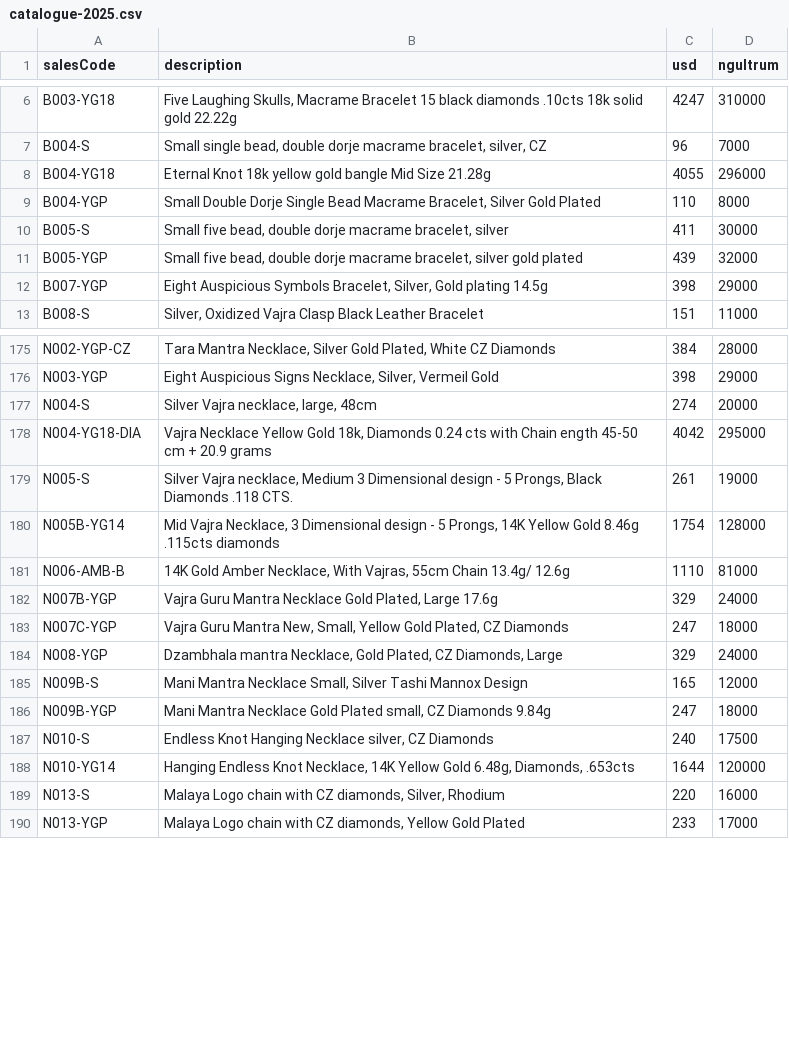
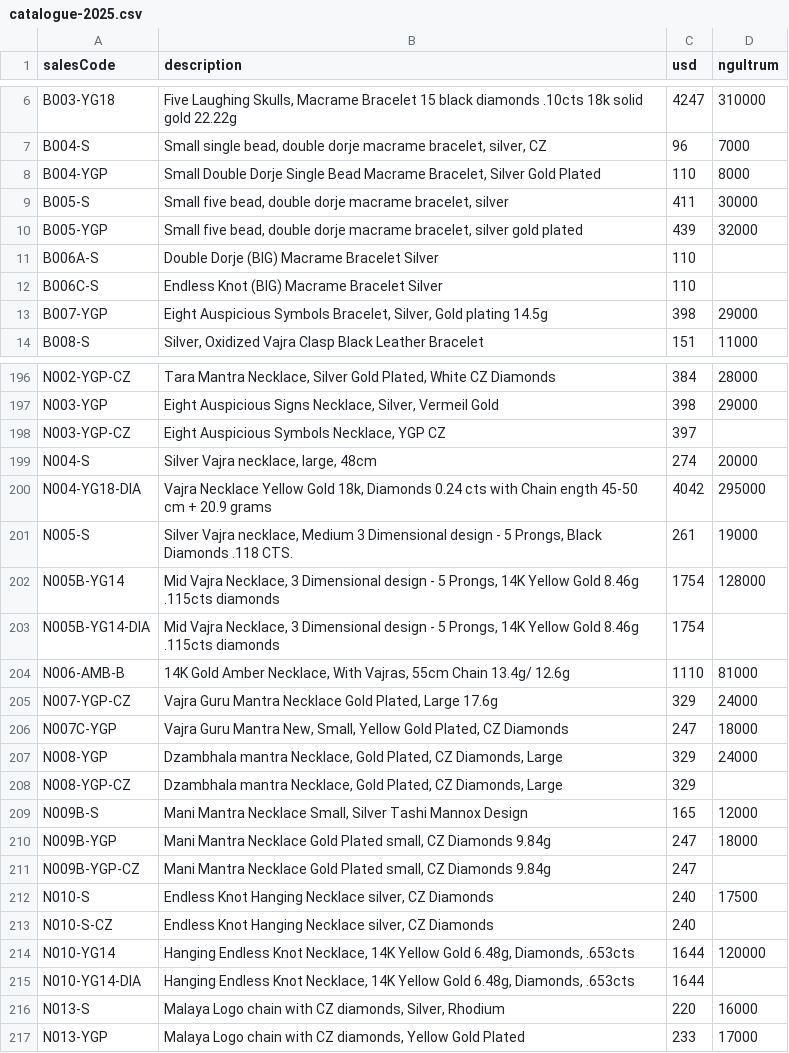
Before and after one commit to DonAndrutto/Malaya, a CSV file: lib/data/catalogue-2025.csv, drawn as a sheet; only a part is shown, gaps mark what is left out; the diff covers the shown part only.

```diff
--- a/lib/data/catalogue-2025.csv
+++ b/lib/data/catalogue-2025.csv
@@ -7,3 +7,2 @@ B003-YG18,"Five Laughing Skulls, Macrame Bracelet 15 black diamonds .10cts 18k s
 B004-S,"Small single bead, double dorje macrame bracelet, silver, CZ",96,7000
-B004-YG18,Eternal Knot 18k yellow gold bangle Mid Size 21.28g,4055,296000
 B004-YGP,"Small Double Dorje Single Bead Macrame Bracelet, Silver Gold Plated",110,8000
@@ -11,2 +10,4 @@ B005-S,"Small five bead, double dorje macrame bracelet, silver",411,30000
 B005-YGP,"Small five bead, double dorje macrame bracelet, silver gold plated",439,32000
+B006A-S,Double Dorje (BIG) Macrame Bracelet Silver,110,
+B006C-S,Endless Knot (BIG) Macrame Bracelet Silver,110,
 B007-YGP,"Eight Auspicious Symbols Bracelet, Silver, Gold plating 14.5g",398,29000
@@ -176,2 +197,3 @@ N002-YGP-CZ,"Tara Mantra Necklace, Silver Gold Plated, White CZ Diamonds",384,28
 N003-YGP,"Eight Auspicious Signs Necklace, Silver, Vermeil Gold",398,29000
+N003-YGP-CZ,"Eight Auspicious Symbols Necklace, YGP CZ",397,
 N004-S,"Silver Vajra necklace, large, 48cm",274,20000
@@ -180,10 +202,15 @@ N005-S,"Silver Vajra necklace, Medium 3 Dimensional design - 5 Prongs, Black Dia
 N005B-YG14,"Mid Vajra Necklace, 3 Dimensional design - 5 Prongs, 14K Yellow Gold 8.46g .115cts diamonds",1754,128000
+N005B-YG14-DIA,"Mid Vajra Necklace, 3 Dimensional design - 5 Prongs, 14K Yellow Gold 8.46g .115cts diamonds",1754,
 N006-AMB-B,"14K Gold Amber Necklace, With Vajras, 55cm Chain 13.4g/ 12.6g",1110,81000
-N007B-YGP,"Vajra Guru Mantra Necklace Gold Plated, Large 17.6g",329,24000
+N007-YGP-CZ,"Vajra Guru Mantra Necklace Gold Plated, Large 17.6g",329,24000
 N007C-YGP,"Vajra Guru Mantra New, Small, Yellow Gold Plated, CZ Diamonds",247,18000
 N008-YGP,"Dzambhala mantra Necklace, Gold Plated, CZ Diamonds, Large",329,24000
+N008-YGP-CZ,"Dzambhala mantra Necklace, Gold Plated, CZ Diamonds, Large",329,
 N009B-S,"Mani Mantra Necklace Small, Silver Tashi Mannox Design",165,12000
 N009B-YGP,"Mani Mantra Necklace Gold Plated small, CZ Diamonds 9.84g",247,18000
+N009B-YGP-CZ,"Mani Mantra Necklace Gold Plated small, CZ Diamonds 9.84g",247,
 N010-S,"Endless Knot Hanging Necklace silver, CZ Diamonds",240,17500
+N010-S-CZ,"Endless Knot Hanging Necklace silver, CZ Diamonds",240,
 N010-YG14,"Hanging Endless Knot Necklace, 14K Yellow Gold 6.48g, Diamonds, .653cts",1644,120000
+N010-YG14-DIA,"Hanging Endless Knot Necklace, 14K Yellow Gold 6.48g, Diamonds, .653cts",1644,
 N013-S,"Malaya Logo chain with CZ diamonds, Silver, Rhodium",220,16000
```
Also changed, not shown: 46 added rows, 1 removed row and 5 edited cells elsewhere in this file, lib/data/stock-ledger.csv, 2 other files.
